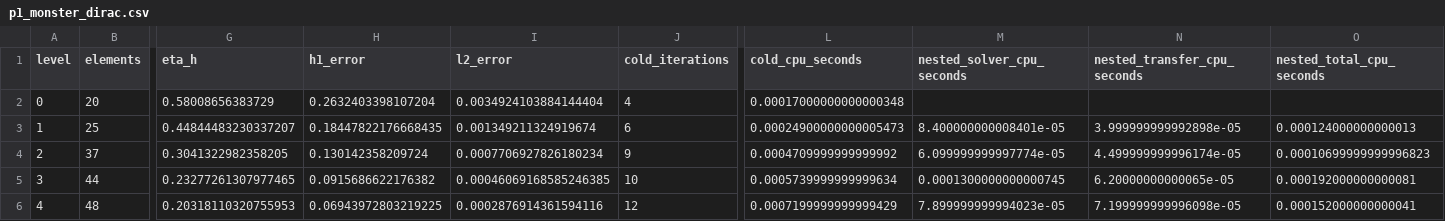
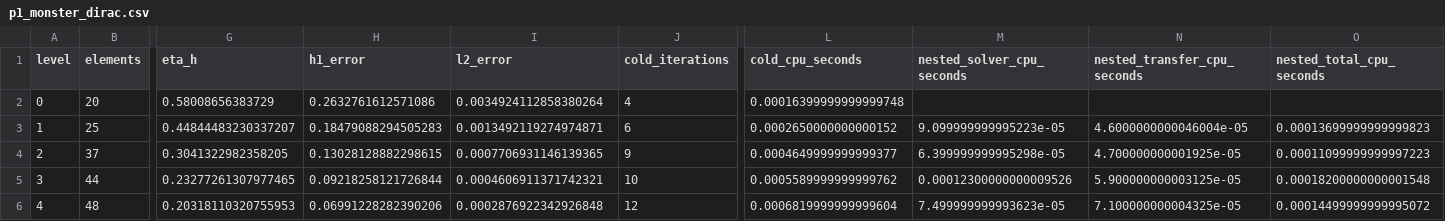
Before and after one commit to victor-sieber/obstacle-problem-fem, a CSV file: results/p1_monster_dirac.csv, drawn as a sheet; only a part is shown, gaps mark what is left out; the diff covers the shown part only; the diff names each change by its address in the sheet, - before the commit and + after, or states it on an @@ line.

```diff
--- a/results/p1_monster_dirac.csv
+++ b/results/p1_monster_dirac.csv
-H2 (h1_error): 0.2632403398107204
+H2 (h1_error): 0.2632761612571086
-I2 (l2_error): 0.0034924103884144404
+I2 (l2_error): 0.0034924112858380264
-L2 (cold_cpu_seconds): 0.00017000000000000348
+L2 (cold_cpu_seconds): 0.00016399999999999748
-H3 (h1_error): 0.18447822176668435
+H3 (h1_error): 0.18479088294505283
-I3 (l2_error): 0.001349211324919674
+I3 (l2_error): 0.0013492119274974871
-L3 (cold_cpu_seconds): 0.00024900000000005473
+L3 (cold_cpu_seconds): 0.0002650000000000152
-M3 (nested_solver_cpu_seconds): 8.400000000008401e-05
+M3 (nested_solver_cpu_seconds): 9.099999999995223e-05
-N3 (nested_transfer_cpu_seconds): 3.999999999992898e-05
+N3 (nested_transfer_cpu_seconds): 4.6000000000046004e-05
-O3 (nested_total_cpu_seconds): 0.000124000000000013
+O3 (nested_total_cpu_seconds): 0.00013699999999999823
-H4 (h1_error): 0.130142358209724
+H4 (h1_error): 0.13028128882298615
-I4 (l2_error): 0.0007706927826180234
+I4 (l2_error): 0.0007706931146139365
-L4 (cold_cpu_seconds): 0.0004709999999999992
+L4 (cold_cpu_seconds): 0.0004649999999999377
-M4 (nested_solver_cpu_seconds): 6.099999999997774e-05
+M4 (nested_solver_cpu_seconds): 6.399999999995298e-05
-N4 (nested_transfer_cpu_seconds): 4.499999999996174e-05
+N4 (nested_transfer_cpu_seconds): 4.700000000001925e-05
-O4 (nested_total_cpu_seconds): 0.00010699999999996823
+O4 (nested_total_cpu_seconds): 0.00011099999999997223
-H5 (h1_error): 0.0915686622176382
+H5 (h1_error): 0.09218258121726844
-I5 (l2_error): 0.00046069168585246385
+I5 (l2_error): 0.0004606911371742321
-L5 (cold_cpu_seconds): 0.0005739999999999634
+L5 (cold_cpu_seconds): 0.0005589999999999762
-M5 (nested_solver_cpu_seconds): 0.0001300000000000745
+M5 (nested_solver_cpu_seconds): 0.00012300000000009526
-N5 (nested_transfer_cpu_seconds): 6.20000000000065e-05
+N5 (nested_transfer_cpu_seconds): 5.900000000003125e-05
-O5 (nested_total_cpu_seconds): 0.000192000000000081
+O5 (nested_total_cpu_seconds): 0.00018200000000001548
-H6 (h1_error): 0.06943972803219225
+H6 (h1_error): 0.06991228282390206
-I6 (l2_error): 0.0002876914361594116
+I6 (l2_error): 0.0002876922342926848
-L6 (cold_cpu_seconds): 0.0007199999999999429
+L6 (cold_cpu_seconds): 0.0006819999999999604
-M6 (nested_solver_cpu_seconds): 7.899999999994023e-05
+M6 (nested_solver_cpu_seconds): 7.499999999993623e-05
-N6 (nested_transfer_cpu_seconds): 7.199999999996098e-05
+N6 (nested_transfer_cpu_seconds): 7.100000000004325e-05
-O6 (nested_total_cpu_seconds): 0.000152000000000041
+O6 (nested_total_cpu_seconds): 0.00014499999999995072
```
Also changed, not shown: 78 edited cells elsewhere in this file, results/p1_dirac_residual_adaptive_vs_uniform.csv, results/p2_dirac_residual_adaptive_vs_uniform.csv, 4 other files.
